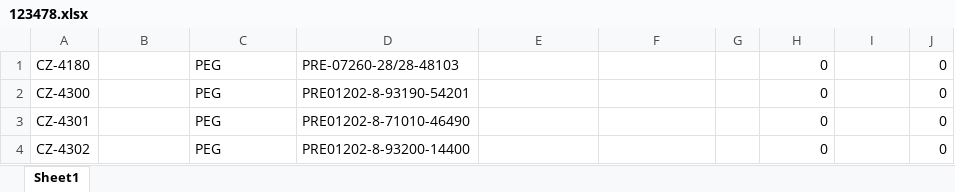
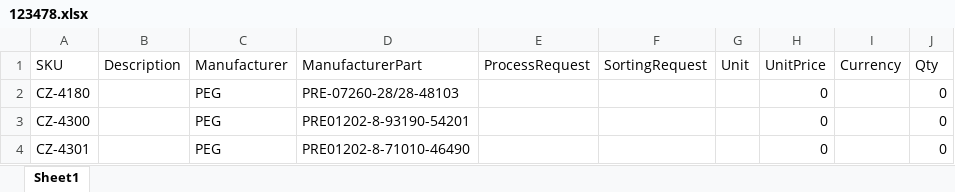
Before and after one commit to bfenty/purchasing, an Excel workbook: orders/123478.xlsx, sheet Sheet1, drawn as a sheet; only a part is shown; the shorter side is filled out with more unchanged rows; values as stored, in another font and other column widths than the file's, no borders; the diff names each change by its address in the sheet, - before the commit and + after, or states it on an @@ line.

Commit message:
added delete to orders

```diff
--- a/orders/123478.xlsx (sheet Sheet1)
+++ b/orders/123478.xlsx (sheet Sheet1)
+row 1: SKU | Description | Manufacturer | ManufacturerPart | ProcessRequest | SortingRequest | Unit | UnitPrice | Currency | Qty
```
Also changed, not shown: 9 other files.
